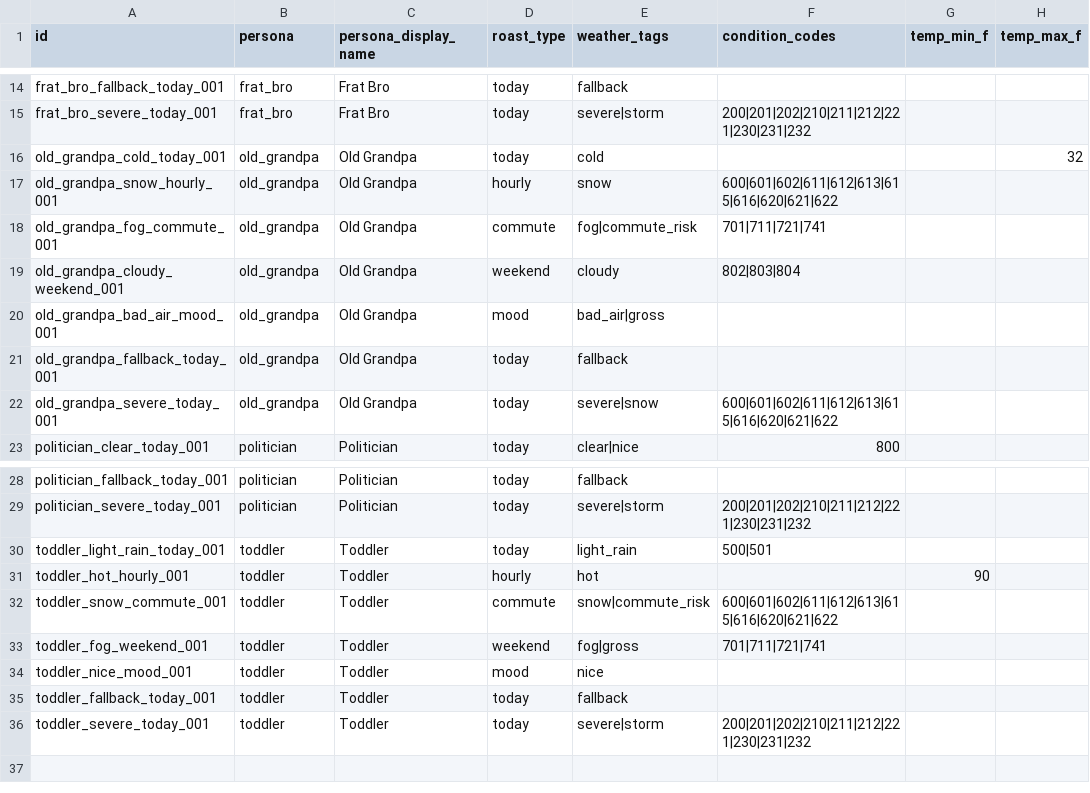
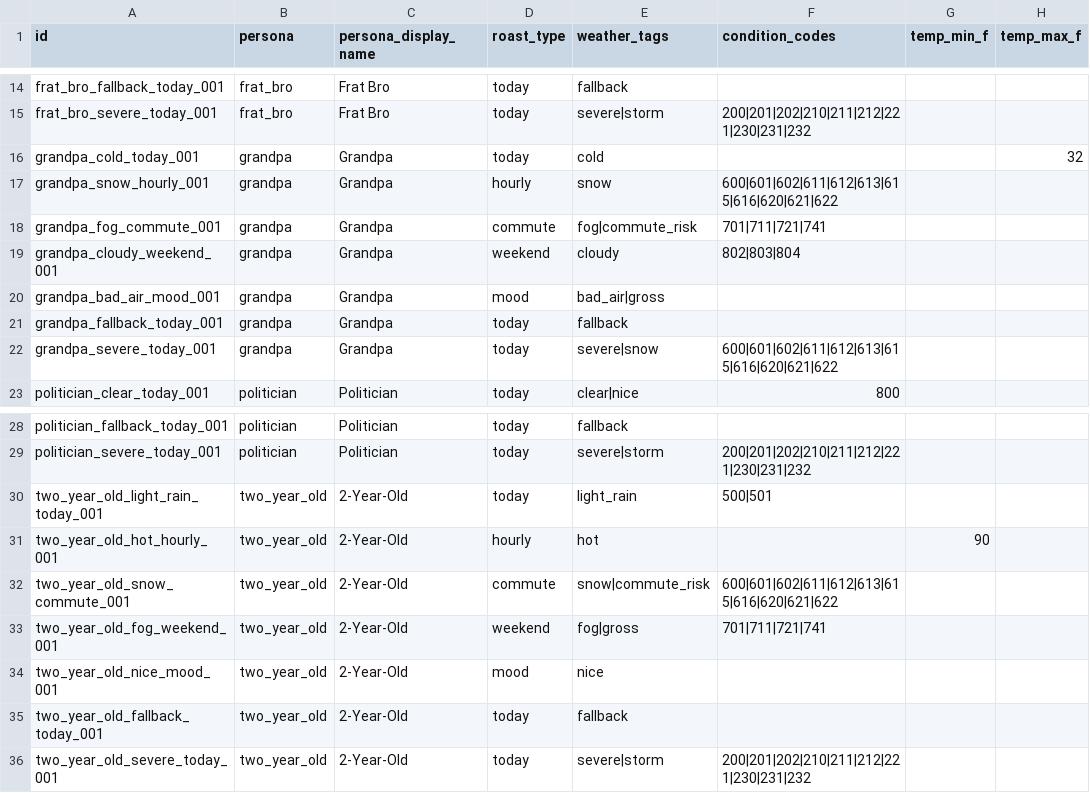
Before and after one commit to mleikam1/grumpy_skies, a CSV file: content/roasts/roasts_template.csv, drawn as a sheet; only a part is shown, gaps mark what is left out; the diff names each change by its address in the sheet, - before the commit and + after, or states it on an @@ line.

Commit message:
Add roast persona system

```diff
--- a/content/roasts/roasts_template.csv
+++ b/content/roasts/roasts_template.csv
-A16 (id): old_grandpa_cold_today_001
+A16 (id): grandpa_cold_today_001
-B16:B22 (persona): old_grandpa
+B16:B22 (persona): grandpa
-C16:C22 (persona_display_name): Old Grandpa
+C16:C22 (persona_display_name): Grandpa
-A17 (id): old_grandpa_snow_hourly_001
+A17 (id): grandpa_snow_hourly_001
-A18 (id): old_grandpa_fog_commute_001
+A18 (id): grandpa_fog_commute_001
-A19 (id): old_grandpa_cloudy_weekend_001
+A19 (id): grandpa_cloudy_weekend_001
-A20 (id): old_grandpa_bad_air_mood_001
+A20 (id): grandpa_bad_air_mood_001
-A21 (id): old_grandpa_fallback_today_001
+A21 (id): grandpa_fallback_today_001
-A22 (id): old_grandpa_severe_today_001
+A22 (id): grandpa_severe_today_001
-A30 (id): toddler_light_rain_today_001
+A30 (id): two_year_old_light_rain_today_001
-B30:B36 (persona): toddler
+B30:B36 (persona): two_year_old
-C30:C36 (persona_display_name): Toddler
+C30:C36 (persona_display_name): 2-Year-Old
-A31 (id): toddler_hot_hourly_001
+A31 (id): two_year_old_hot_hourly_001
-A32 (id): toddler_snow_commute_001
+A32 (id): two_year_old_snow_commute_001
-A33 (id): toddler_fog_weekend_001
+A33 (id): two_year_old_fog_weekend_001
-A34 (id): toddler_nice_mood_001
+A34 (id): two_year_old_nice_mood_001
-A35 (id): toddler_fallback_today_001
+A35 (id): two_year_old_fallback_today_001
-A36 (id): toddler_severe_today_001
+A36 (id): two_year_old_severe_today_001
```
Also changed, not shown: 29 other files.
